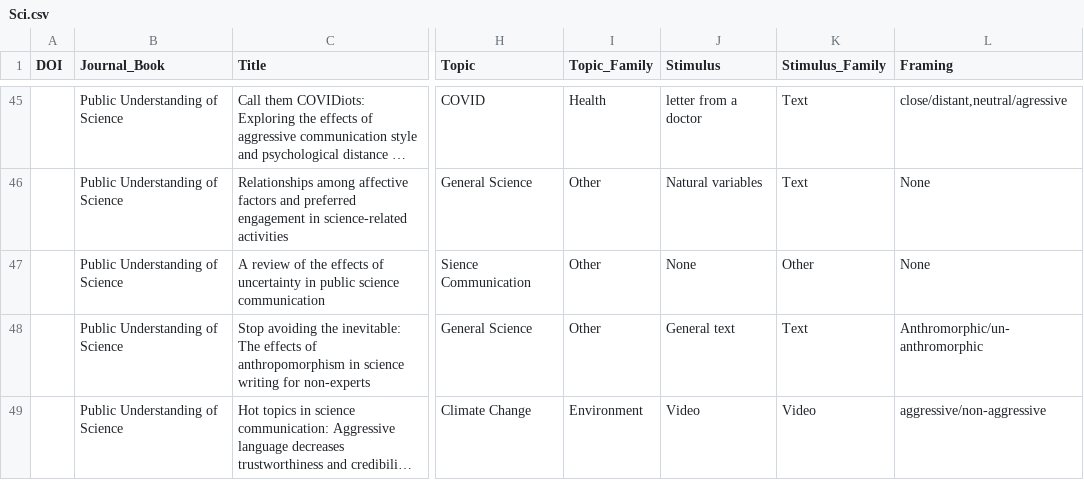
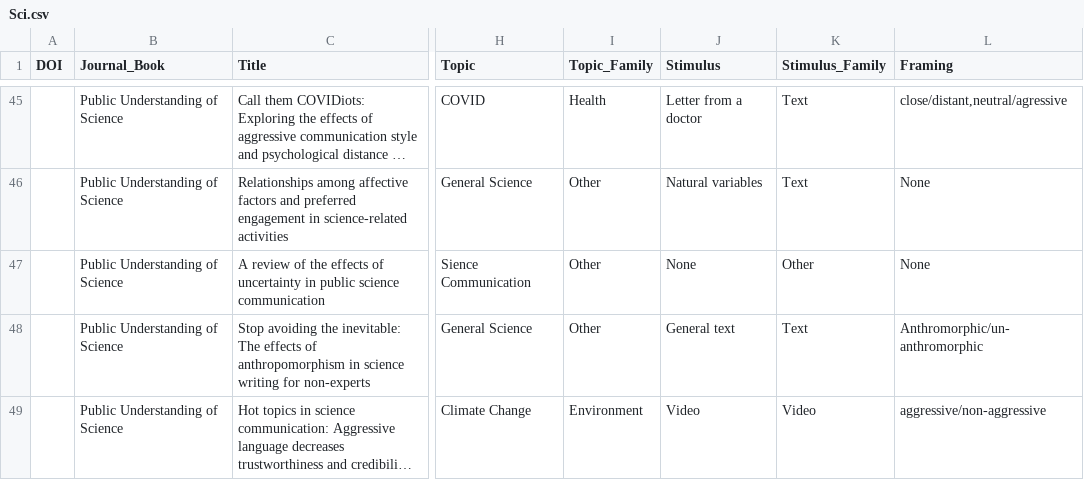
Before and after one commit to MarkWCarstensen/SciCom, a CSV file: Sci.csv, drawn as a sheet; only a part is shown, gaps mark what is left out; long unchanged cells end in …; the diff covers the shown part only; the diff names each change by its address in the sheet, - before the commit and + after, or states it on an @@ line.

```diff
--- a/Sci.csv
+++ b/Sci.csv
-J45 (Stimulus): letter from a doctor
+J45 (Stimulus): Letter from a doctor
```
Also changed, not shown: 23 edited cells elsewhere in this file.
